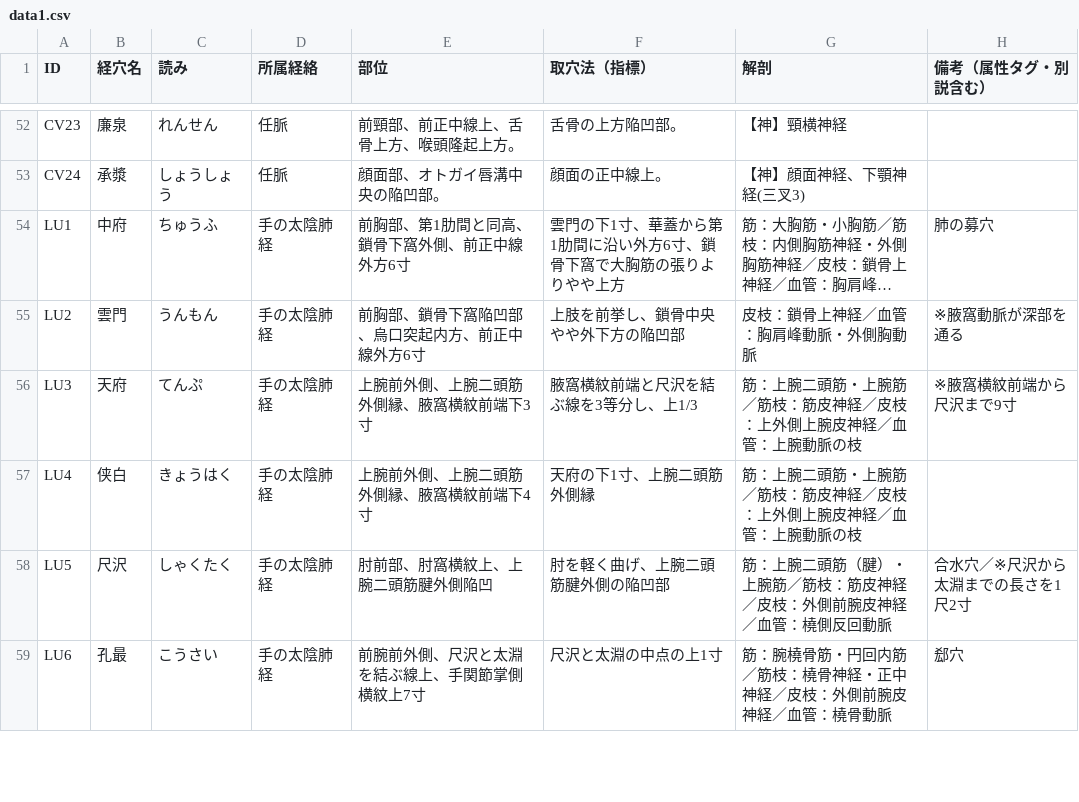
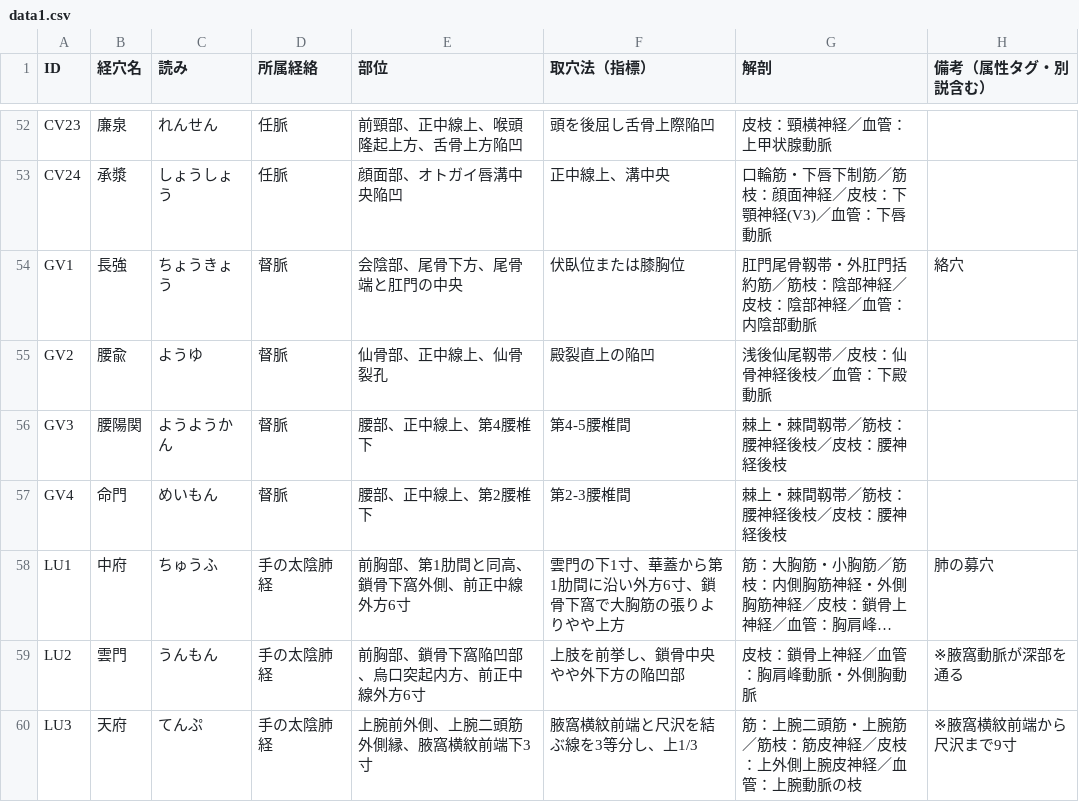
Before and after one commit to kaoman0079-ops/keiraku-master, a CSV file: data1.csv, drawn as a sheet; only a part is shown, gaps mark what is left out; the shorter side is filled out with more unchanged rows; long unchanged cells end in …; the diff covers the shown part only; the diff names each change by its address in the sheet, - before the commit and + after, or states it on an @@ line.

```diff
--- a/data1.csv
+++ b/data1.csv
-E52 (部位): 前頸部、前正中線上、舌骨上方、喉頭隆起上方。
+E52 (部位): 前頸部、正中線上、喉頭隆起上方、舌骨上方陥凹
-F52 (取穴法（指標）): 舌骨の上方陥凹部。
+F52 (取穴法（指標）): 頭を後屈し舌骨上際陥凹
-G52 (解剖): 【神】頸横神経
+G52 (解剖): 皮枝：頸横神経／血管：上甲状腺動脈
-E53 (部位): 顔面部、オトガイ唇溝中央の陥凹部。
+E53 (部位): 顔面部、オトガイ唇溝中央陥凹
-F53 (取穴法（指標）): 顔面の正中線上。
+F53 (取穴法（指標）): 正中線上、溝中央
-G53 (解剖): 【神】顔面神経、下顎神経(三叉3)
+G53 (解剖): 口輪筋・下唇下制筋／筋枝：顔面神経／皮枝：下顎神経(V3)／血管：下唇動脈
+row 54: GV1 | 長強 | ちょうきょう | 督脈 | 会陰部、尾骨下方、尾骨端と肛門の中央 | 伏臥位または膝胸位 | 肛門尾骨靱帯・外肛門括約筋／筋枝：陰部神経／皮枝：陰部神経／血管：内陰部動脈 | 絡穴
+row 55: GV2 | 腰兪 | ようゆ | 督脈 | 仙骨部、正中線上、仙骨裂孔 | 殿裂直上の陥凹 | 浅後仙尾靱帯／皮枝：仙骨神経後枝／血管：下殿動脈
+row 56: GV3 | 腰陽関 | ようようかん | 督脈 | 腰部、正中線上、第4腰椎下 | 第4-5腰椎間 | 棘上・棘間靱帯／筋枝：腰神経後枝／皮枝：腰神経後枝
+row 57: GV4 | 命門 | めいもん | 督脈 | 腰部、正中線上、第2腰椎下 | 第2-3腰椎間 | 棘上・棘間靱帯／筋枝：腰神経後枝／皮枝：腰神経後枝
```
Also changed, not shown: 75 edited cells elsewhere in this file.
